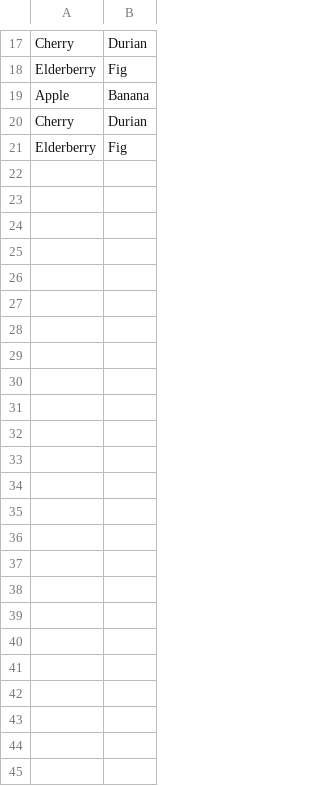
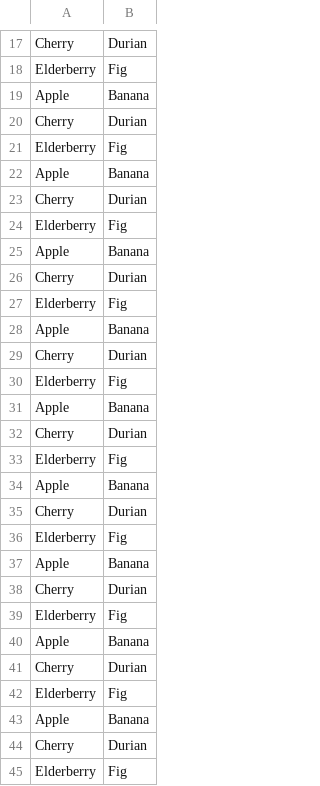
Before and after one commit to bianchi-john/librarian, a CSV file: data/data/data.csv, drawn as a sheet; only a part is shown, gaps mark what is left out; the diff names each change by its address in the sheet, - before the commit and + after, or states it on an @@ line.

Commit message:
small update on data structure

```diff
--- a/data/data/data.csv
+++ b/data/data/data.csv
+row 22: Apple | Banana
+row 23: Cherry | Durian
+row 24: Elderberry | Fig
+row 25: Apple | Banana
+row 26: Cherry | Durian
+row 27: Elderberry | Fig
+row 28: Apple | Banana
+row 29: Cherry | Durian
+row 30: Elderberry | Fig
+row 31: Apple | Banana
+row 32: Cherry | Durian
+row 33: Elderberry | Fig
+row 34: Apple | Banana
+row 35: Cherry | Durian
+row 36: Elderberry | Fig
+row 37: Apple | Banana
+row 38: Cherry | Durian
+row 39: Elderberry | Fig
+row 40: Apple | Banana
+row 41: Cherry | Durian
+row 42: Elderberry | Fig
+row 43: Apple | Banana
+row 44: Cherry | Durian
+row 45: Elderberry | Fig
```
Also changed, not shown: 16 other files.
